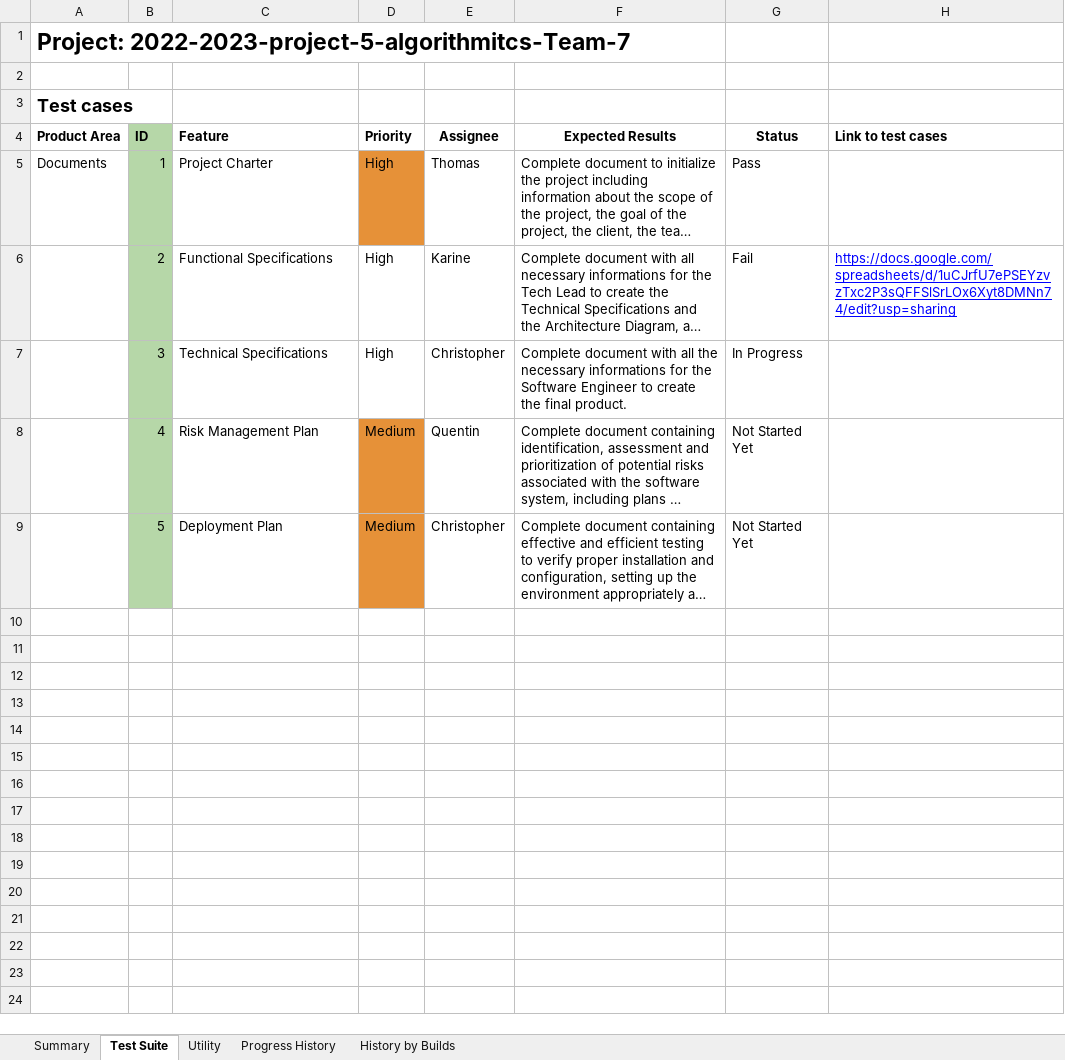
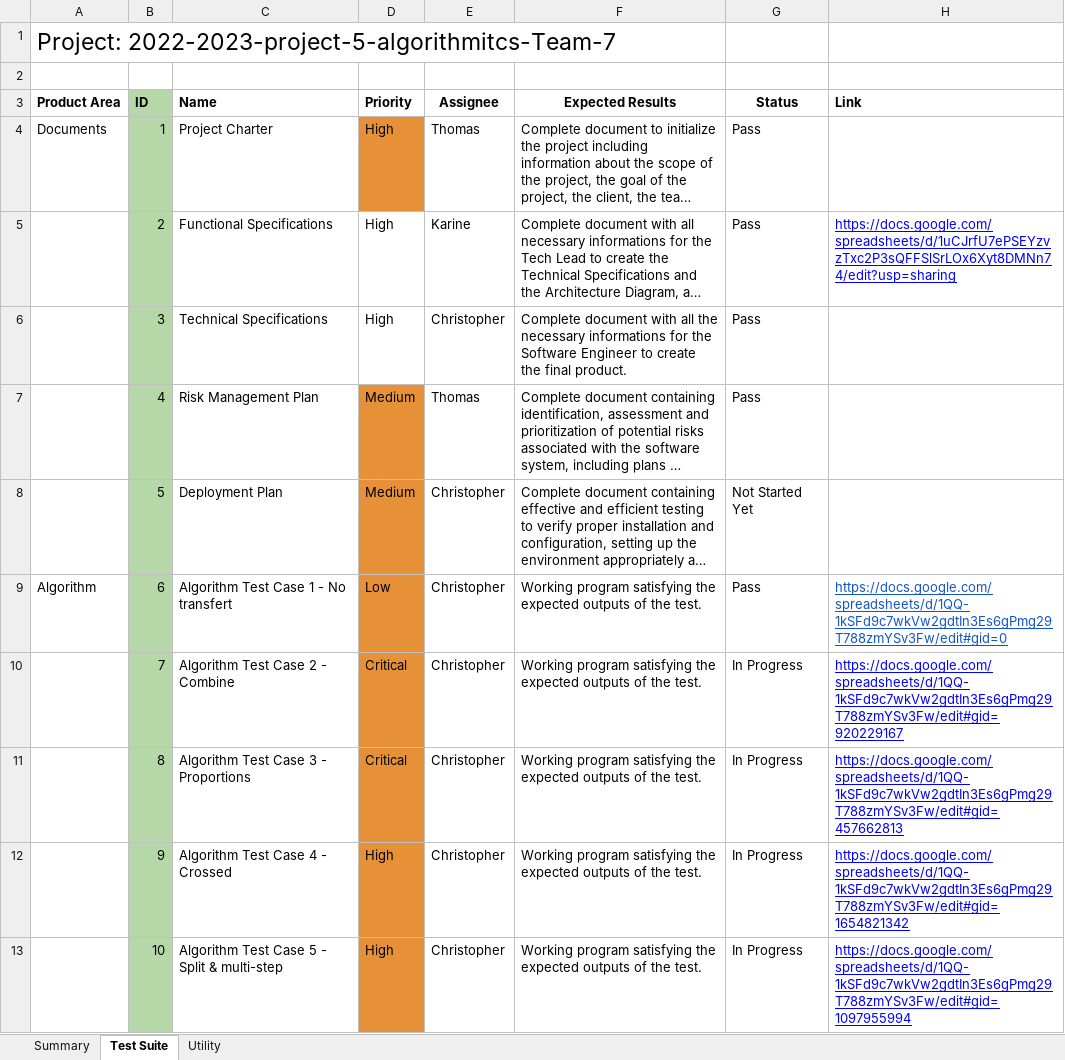
Before and after one commit to algosup/2022-2023-project-5-algorithmics-Team-7, an Excel workbook: Documents/Quality-Assurance/Test-Plan.xlsx, sheet Test Suite, drawn as a sheet; only a part is shown; long unchanged cells end in …; values as stored, in another font and other column widths than the file's, no borders; charts and pictures and conditional formats and table styles not drawn; removed rows and columns are numbered as before the commit, all else as after; the diff covers the shown part only; the diff names each change by its address in the sheet, - before the commit and + after, or states it on an @@ line.

Commit message:
Update Test-Plan.xlsx

```diff
--- a/Documents/Quality-Assurance/Test-Plan.xlsx (sheet Test Suite)
+++ b/Documents/Quality-Assurance/Test-Plan.xlsx (sheet Test Suite)
-sheet tab: Progress History
-sheet tab: History by Builds
-A1 bold: on
+A1 bold: off
-row 2: (empty)
+row 2: 5 | 13
-row 3: Test cases
-C3: Feature
+C3: Name
-H3: Link to test cases
+H3: Link
-G5 (Status): Fail
+G5 (Status): Pass
-G6 (Status): In Progress
+G6 (Status): Pass
-E7 (Assignee): Quentin
+E7 (Assignee): Thomas
-G7 (Status): Not Started Yet
+G7 (Status): Pass
+row 9: Algorithm | 6 | Algorithm Test Case 1 - No transfert | Low | Christopher | Working program satisfying the expected outputs of the test. | Pass | https://docs.google.com/spreadsheets/d/1QQ-1kSFd9c7wkVw2gdtIn3Es6gPmg29T788zmYSv3Fw/edit#gid=0
+row 10:  | 7 | Algorithm Test Case 2 - Combine | Critical | Christopher | Working program satisfying the expected outputs of the test. | In Progress | https://docs.google.com/spreadsheets/d/1QQ-1kSFd9c7wkVw2gdtIn3Es6gPmg29T788zmYSv3Fw/edit#gid=920229167
+row 11:  | 8 | Algorithm Test Case 3 - Proportions | Critical | Christopher | Working program satisfying the expected outputs of the test. | In Progress | https://docs.google.com/spreadsheets/d/1QQ-1kSFd9c7wkVw2gdtIn3Es6gPmg29T788zmYSv3Fw/edit#gid=457662813
+row 12:  | 9 | Algorithm Test Case 4 - Crossed | High | Christopher | Working program satisfying the expected outputs of the test. | In Progress | https://docs.google.com/spreadsheets/d/1QQ-1kSFd9c7wkVw2gdtIn3Es6gPmg29T788zmYSv3Fw/edit#gid=1654821342
+row 13:  | 10 | Algorithm Test Case 5 - Split & multi-step | High | Christopher | Working program satisfying the expected outputs of the test. | In Progress | https://docs.google.com/spreadsheets/d/1QQ-1kSFd9c7wkVw2gdtIn3Es6gPmg29T788zmYSv3Fw/edit#gid=1097955994
```
Also changed, not shown: 9 added rows elsewhere in this sheet, sheet Utility, sheet Summary, formulas that keep their value, charts or pictures.
